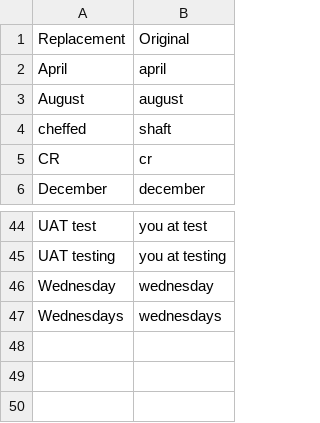
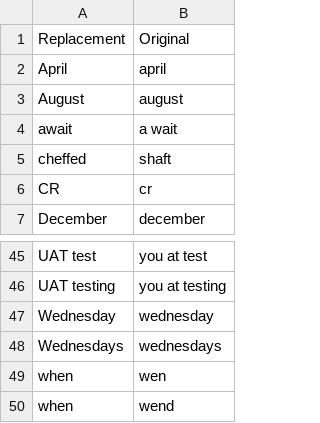
Before and after one commit to CameronSBell/knausj_talon, a CSV file: settings/words_to_replace.csv, drawn as a sheet; only a part is shown, gaps mark what is left out.

```diff
--- a/settings/words_to_replace.csv
+++ b/settings/words_to_replace.csv
@@ -3,2 +3,3 @@ April,april
 August,august
+await,a wait
 cheffed,shaft
@@ -47 +48,3 @@ Wednesday,wednesday
 Wednesdays,wednesdays
+when,wen
+when,wend
```
Also changed, not shown: settings/additional_words.csv.
